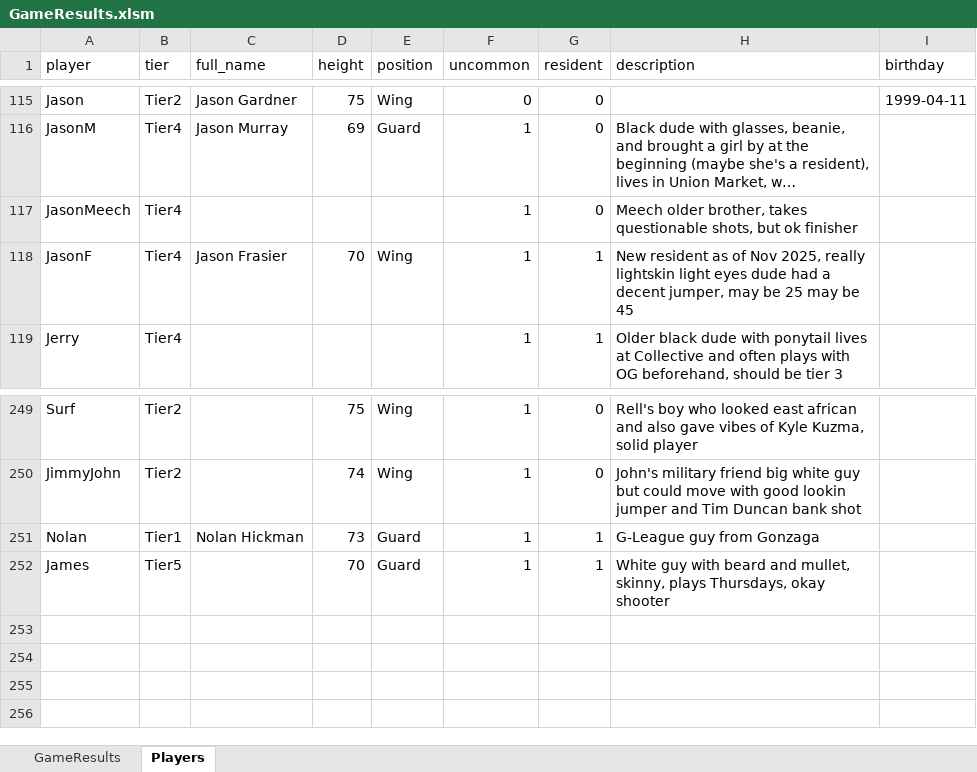
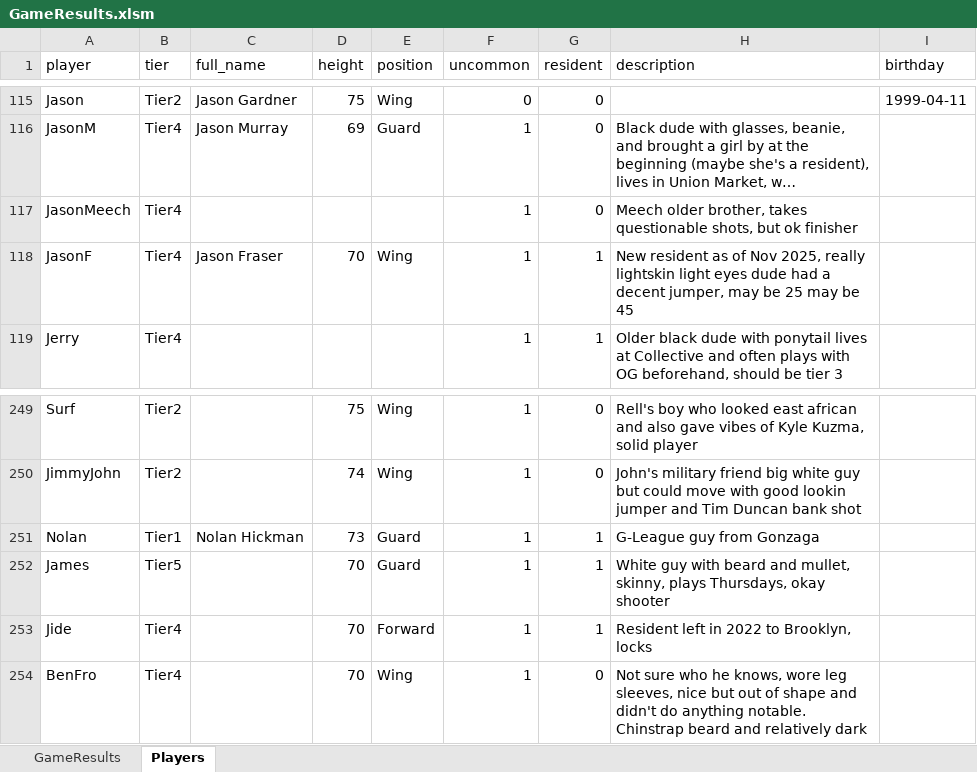
Before and after one commit to jmgjasongardner/naismith-nerds, an Excel workbook: collective_bball/GameResults.xlsm, sheet Players, drawn as a sheet; only a part is shown, gaps mark what is left out; long unchanged cells end in …; values as stored, in another font and other column widths than the file's, no borders; the diff names each change by its address in the sheet, - before the commit and + after, or states it on an @@ line.

```diff
--- a/collective_bball/GameResults.xlsm (sheet Players)
+++ b/collective_bball/GameResults.xlsm (sheet Players)
-C118 (full_name): Jason Frasier
+C118 (full_name): Jason Fraser
+row 253: Jide | Tier4 |  | 70 | Forward | 1 | 1 | Resident left in 2022 to Brooklyn, locks
+row 254: BenFro | Tier4 |  | 70 | Wing | 1 | 0 | Not sure who he knows, wore leg sleeves, nice but out of shape and didn't do anything notable. Chinstrap beard and relatively dark
```
Also changed, not shown: sheet GameResults.
